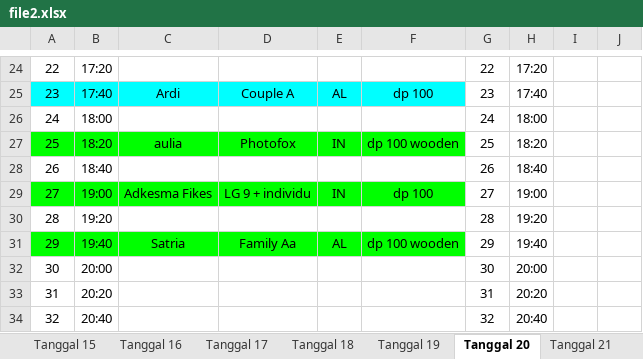
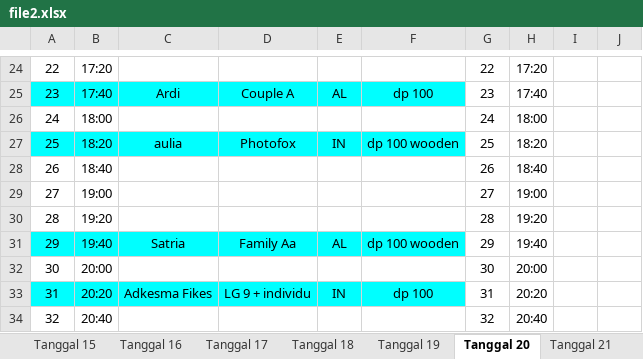
Before and after one commit to whynunuu/FoxeStudio, an Excel workbook: file2.xlsx, sheet Tanggal 20, drawn as a sheet; only a part is shown, gaps mark what is left out; values as stored, in another font and other column widths than the file's, no borders; charts and pictures not drawn; the diff names each change by its address in the sheet, - before the commit and + after, or states it on an @@ line.

```diff
--- a/file2.xlsx (sheet Tanggal 20)
+++ b/file2.xlsx (sheet Tanggal 20)
-A27:F27 fill: #00FF00
+A27:F27 fill: #00FFFF
-A29:F29 fill: #00FF00
+A29:F29 fill: none
-C29: Adkesma Fikes
+C29: (empty)
-D29: LG 9 + individu
+D29: (empty)
-E29: IN
+E29: (empty)
-F29: dp 100
+F29: (empty)
-A31:F31 fill: #00FF00
+A31:F31 fill: #00FFFF
-A33:F33 fill: none
+A33:F33 fill: #00FFFF
-C33: (empty)
+C33: Adkesma Fikes
-D33: (empty)
+D33: LG 9 + individu
-E33: (empty)
+E33: IN
-F33: (empty)
+F33: dp 100
```
Also changed, not shown: sheet Tanggal 21, sheet Tanggal 22, file1.xlsm, 2 other files.
